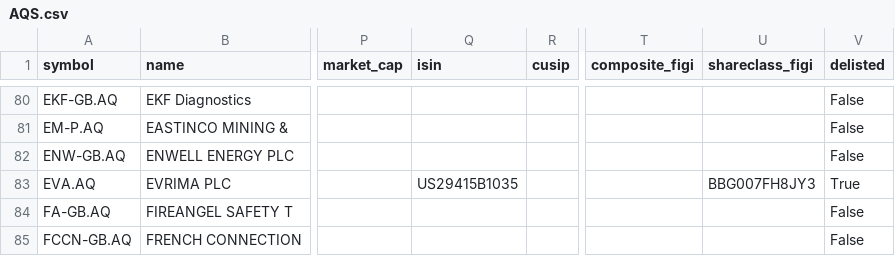
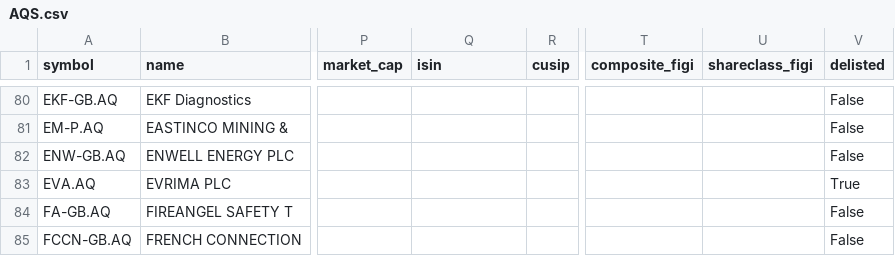
Before and after one commit to JerBouma/FinanceDatabase, a CSV file: database/equities/AQS.csv, drawn as a sheet; only a part is shown, gaps mark what is left out; the diff names each change by its address in the sheet, - before the commit and + after, or states it on an @@ line.

```diff
--- a/database/equities/AQS.csv
+++ b/database/equities/AQS.csv
-Q83 (isin): US29415B1035
+Q83 (isin): (empty)
-U83 (shareclass_figi): BBG007FH8JY3
+U83 (shareclass_figi): (empty)
```
Also changed, not shown: database/equities/IOB.csv, database/equities/KLS.csv, 7 other files.
